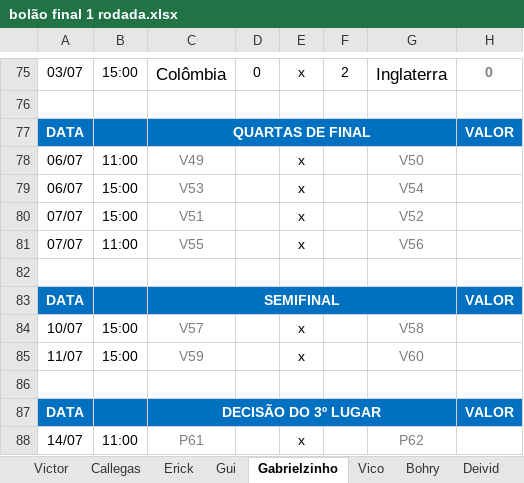
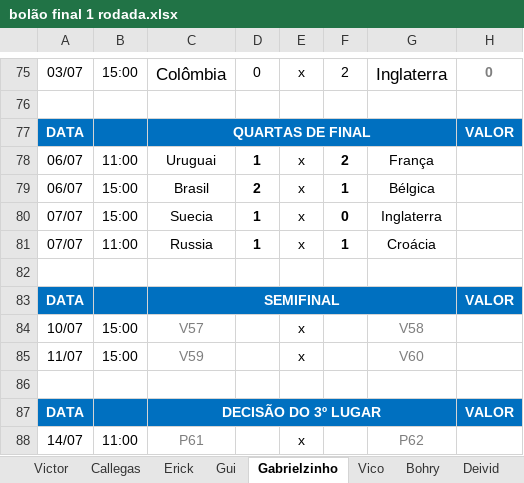
Before and after one commit to Callegas-zz/erick-da-copa-2018, an Excel workbook: bolão final 1 rodada.xlsx, sheet Gabrielzinho, drawn as a sheet; only a part is shown, gaps mark what is left out; values as stored, in another font and other column widths than the file's, no borders; the diff names each change by its address in the sheet, - before the commit and + after, or states it on an @@ line.

Commit message:
update callegas,gabriel,bohry.

```diff
--- a/bolão final 1 rodada.xlsx (sheet Gabrielzinho)
+++ b/bolão final 1 rodada.xlsx (sheet Gabrielzinho)
-C78: V49
+C78: Uruguai
-C78:C81 text colour: #7F7F7F
+C78:C81 text colour: black
-D78: (empty)
+D78: 1
-F78: (empty)
+F78: 2
-G78: V50
+G78: França
-G78:G81 text colour: #7F7F7F
+G78:G81 text colour: black
-C79: V53
+C79: Brasil
-D79: (empty)
+D79: 2
-F79: (empty)
+F79: 1
-G79: V54
+G79: Bélgica
-C80: V51
+C80: Suecia
-D80:D81: (empty)
+D80:D81: 1
-F80: (empty)
+F80: 0
-G80: V52
+G80: Inglaterra
-C81: V55
+C81: Russia
-F81: (empty)
+F81: 1
-G81: V56
+G81: Croácia
```
Also changed, not shown: sheet Erick, sheet Callegas.
